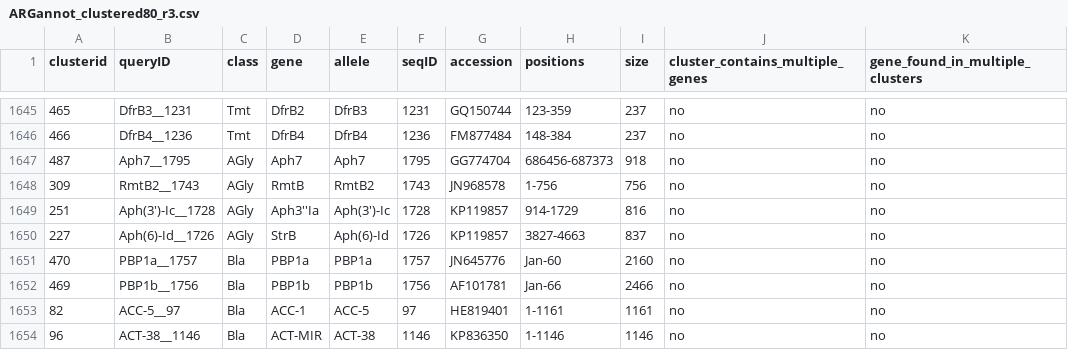
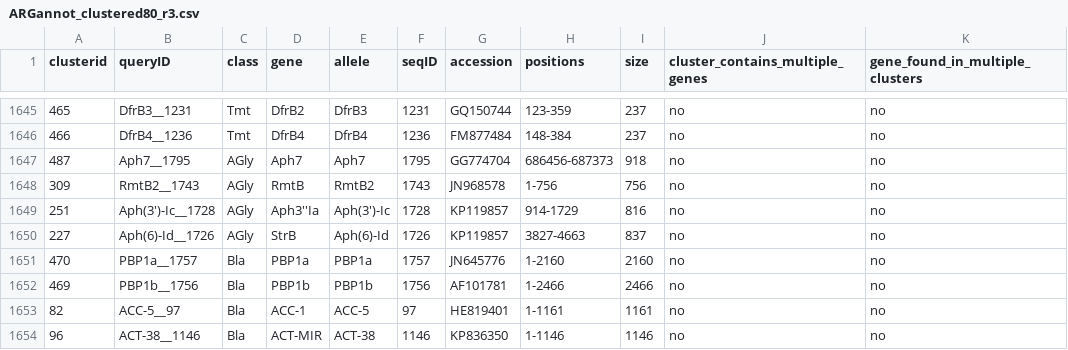
Before and after one commit to katholt/srst2, a CSV file: data/ARGannot_clustered80_r3.csv, drawn as a sheet; only a part is shown, gaps mark what is left out.

Commit message:
Fix Excel data mangling

```diff
--- a/data/ARGannot_clustered80_r3.csv
+++ b/data/ARGannot_clustered80_r3.csv
@@ -1650,4 +1650,4 @@ clusterid,queryID,class,gene,allele,seqID,accession,positions,size,cluster_conta
 227,Aph(6)-Id__1726,AGly,StrB,Aph(6)-Id,1726,KP119857,3827-4663,837,no,no
-470,PBP1a__1757,Bla,PBP1a,PBP1a,1757,JN645776,Jan-60,2160,no,no
-469,PBP1b__1756,Bla,PBP1b,PBP1b,1756,AF101781,Jan-66,2466,no,no
+470,PBP1a__1757,Bla,PBP1a,PBP1a,1757,JN645776,1-2160,2160,no,no
+469,PBP1b__1756,Bla,PBP1b,PBP1b,1756,AF101781,1-2466,2466,no,no
 82,ACC-5__97,Bla,ACC-1,ACC-5,97,HE819401,1-1161,1161,no,no
```
